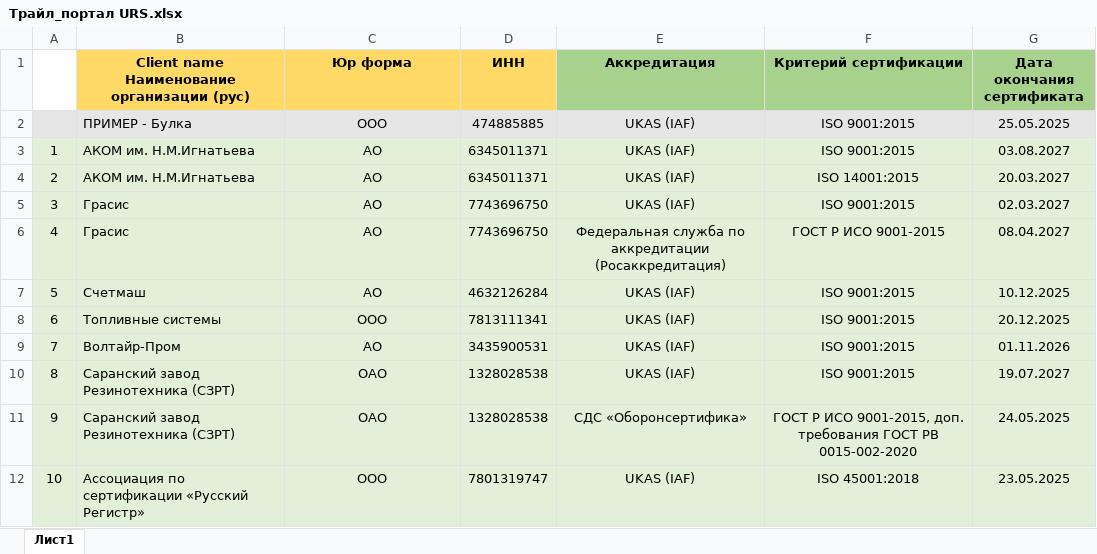
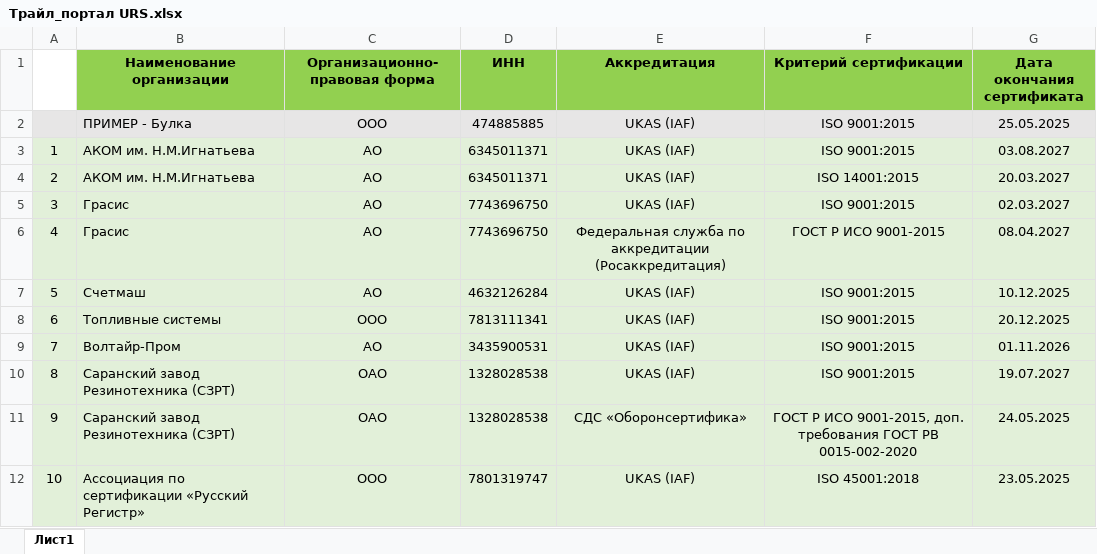
Before and after one commit to Legenda1cr/Legendacompany, an Excel workbook: Трайл_портал URS.xlsx, sheet Лист1, drawn as a sheet; values as stored, in another font and other column widths than the file's, no borders; conditional formats not drawn; ↵ is a line break in a cell; the diff names each change by its address in the sheet, - before the commit and + after, or states it on an @@ line.

Commit message:
da

```diff
--- a/Трайл_портал URS.xlsx (sheet Лист1)
+++ b/Трайл_портал URS.xlsx (sheet Лист1)
-B1: Сlient name ↵ Наименование организации (рус)
+B1: Наименование организации
-B1:D1 fill: #FFD966
+B1:D1 fill: #92D050
-C1: Юр форма
+C1: Организационно-правовая форма
-E1:G1 fill: #A9D18E
+E1:G1 fill: #92D050
```
